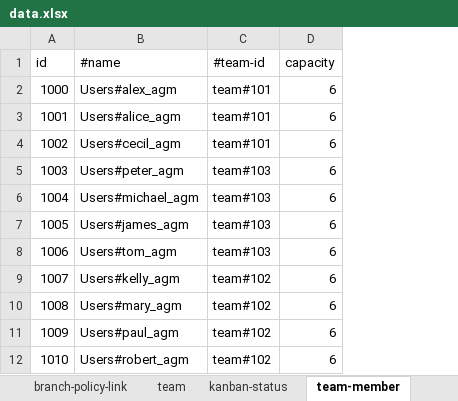
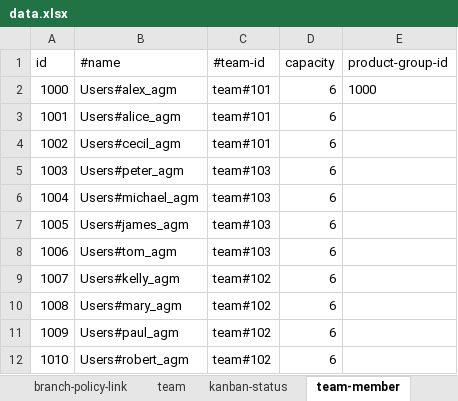
Before and after one commit to pe-pan/agm-data-generator, an Excel workbook: src/main/resources/data.xlsx, sheet team-member, drawn as a sheet; values as stored, in another font and other column widths than the file's, no borders; the diff names each change by its address in the sheet, - before the commit and + after, or states it on an @@ line.

```diff
--- a/src/main/resources/data.xlsx (sheet team-member)
+++ b/src/main/resources/data.xlsx (sheet team-member)
+column E (product-group-id), row 2: 1000
```
Also changed, not shown: sheet project-task, sheet team-action, sheet team, sheet release, sheet product, sheet Settings, 7 more sheets, formulas that keep their value, 6 other files.
